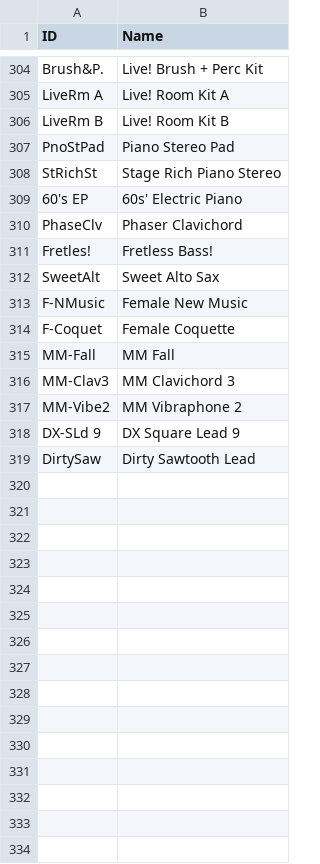
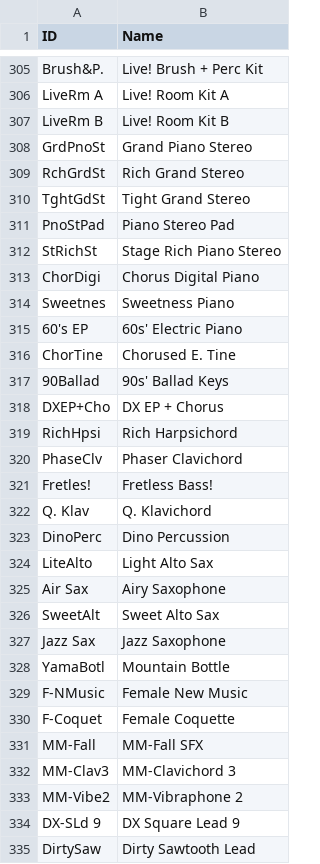
Before and after one commit to ltgcgo/octavia, a TSV file: data/map/xg.24.tsv, drawn as a sheet; only a part is shown, gaps mark what is left out; the diff covers the shown part only.

```diff
--- a/data/map/xg.24.tsv
+++ b/data/map/xg.24.tsv
@@ -306,13 +307,28 @@ LiveRm A	Live! Room Kit A
 LiveRm B	Live! Room Kit B
+GrdPnoSt	Grand Piano Stereo
+RchGrdSt	Rich Grand Stereo
+TghtGdSt	Tight Grand Stereo
 PnoStPad	Piano Stereo Pad
 StRichSt	Stage Rich Piano Stereo
+ChorDigi	Chorus Digital Piano
+Sweetnes	Sweetness Piano
 60's EP	60s' Electric Piano
+ChorTine	Chorused E. Tine
+90Ballad	90s' Ballad Keys
+DXEP+Cho	DX EP + Chorus
+RichHpsi	Rich Harpsichord
 PhaseClv	Phaser Clavichord
 Fretles!	Fretless Bass!
+Q. Klav	Q. Klavichord
+DinoPerc	Dino Percussion
+LiteAlto	Light Alto Sax
+Air Sax	Airy Saxophone
 SweetAlt	Sweet Alto Sax
+Jazz Sax	Jazz Saxophone
+YamaBotl	Mountain Bottle
 F-NMusic	Female New Music
 F-Coquet	Female Coquette
-MM-Fall	MM Fall
-MM-Clav3	MM Clavichord 3
-MM-Vibe2	MM Vibraphone 2
+MM-Fall	MM-Fall SFX
+MM-Clav3	MM-Clavichord 3
+MM-Vibe2	MM-Vibraphone 2
 DX-SLd 9	DX Square Lead 9
```
Also changed, not shown: 1 added row elsewhere in this file, data/map/xg.10.tsv, data/map/xg.12.tsv, 1 other file.
